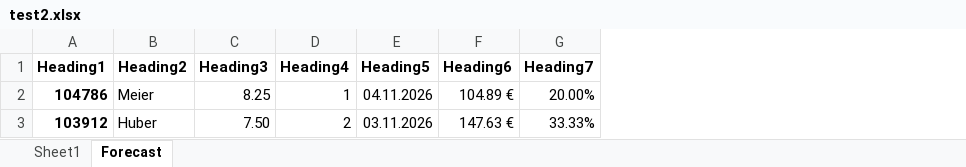
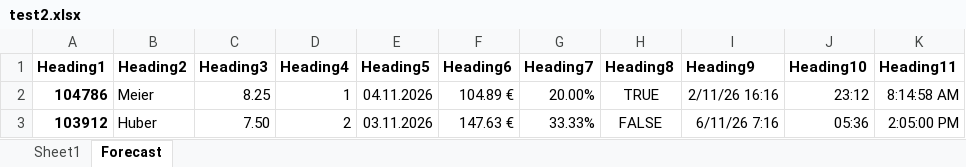
Before and after one commit to zimmbe/forecast, an Excel workbook: input/test2.xlsx, sheet Forecast, drawn as a sheet; values as stored, in another font and other column widths than the file's, no borders; the diff names each change by its address in the sheet, - before the commit and + after, or states it on an @@ line.

Commit message:
refactor: add further methods and formats
- distinguish between Date, Time and DateTime
- handle Bool
- replace existing column with new values

```diff
--- a/input/test2.xlsx (sheet Forecast)
+++ b/input/test2.xlsx (sheet Forecast)
+column H (Heading8), rows 2-3: TRUE | FALSE
+column I (Heading9), rows 2-3: 2/11/26 16:16 | 6/11/26 7:16
+column J (Heading10), rows 2-3: 23:12 | 05:36
+column K (Heading11), rows 2-3: 8:14:58 AM | 2:05:00 PM
```
Also changed, not shown: 6 other files.
